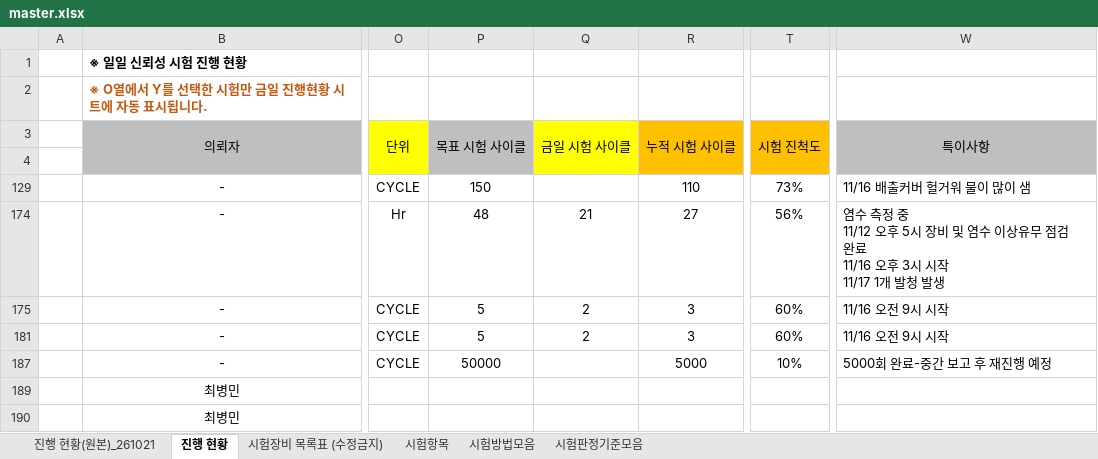
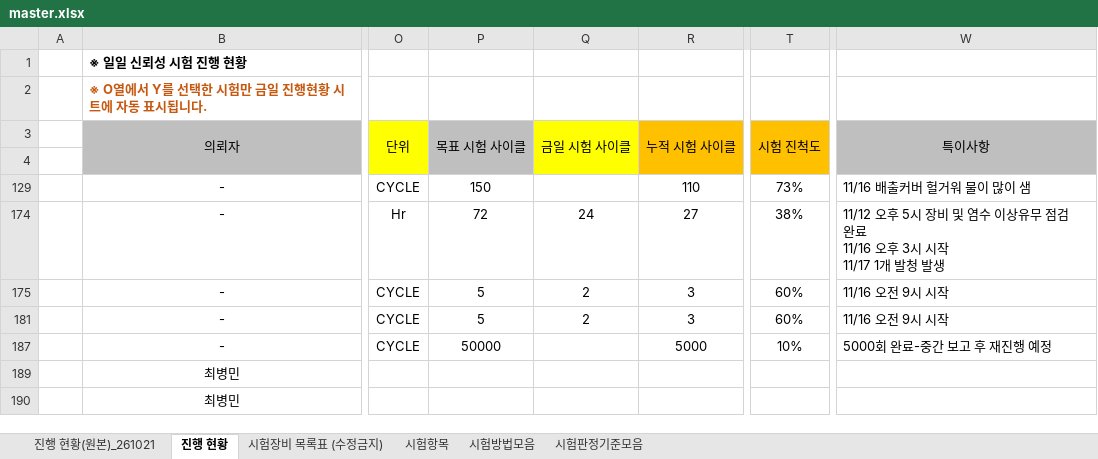
Before and after one commit to simjb23-oss/hurom-reliability, an Excel workbook: master.xlsx, sheet 진행 현황, drawn as a sheet; only a part is shown, gaps mark what is left out; values as stored, in another font and other column widths than the file's, no borders; ↵ is a line break in a cell; the diff names each change by its address in the sheet, - before the commit and + after, or states it on an @@ line.

Commit message:
Master 동기화 2026-11-18T02:57:09Z

```diff
--- a/master.xlsx (sheet 진행 현황)
+++ b/master.xlsx (sheet 진행 현황)
-P174 (목표 시험 사이클): 48
+P174 (목표 시험 사이클): 72
-Q174 (금일 시험 사이클): 21
+Q174 (금일 시험 사이클): 24
-T174 (시험 진척도): 56%
+T174 (시험 진척도): 38%
-W174 (특이사항): 염수 측정 중 ↵ 11/12 오후…
+W174 (특이사항): 11/12 오후…
```
Also changed, not shown: 1 other file.
